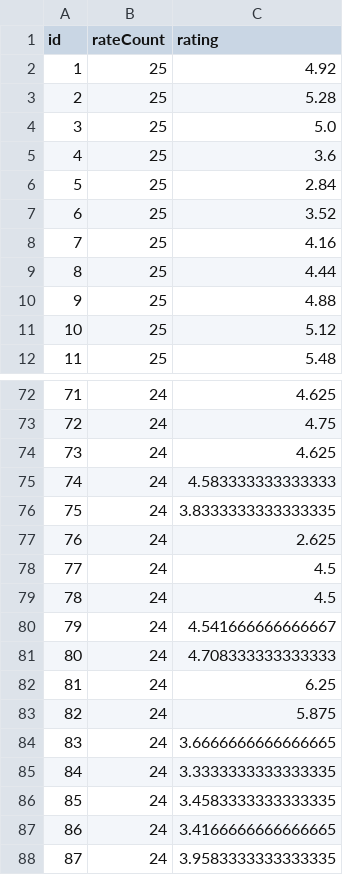
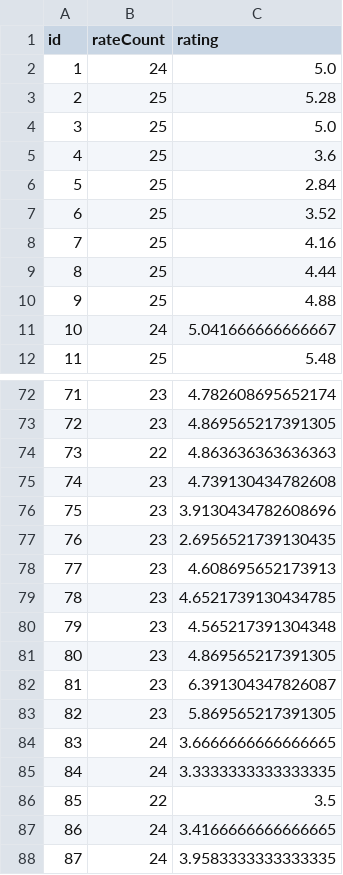
Before and after one commit to ABHISHEKVALSAN/mysite, a CSV file: siteRatings.csv, drawn as a sheet; only a part is shown, gaps mark what is left out; the diff covers the shown part only.

```diff
--- a/siteRatings.csv
+++ b/siteRatings.csv
@@ -1,3 +1,3 @@
 id,rateCount,rating
-1,25,4.92
+1,24,5.0
 2,25,5.28
@@ -10,3 +10,3 @@ id,rateCount,rating
 9,25,4.88
-10,25,5.12
+10,24,5.041666666666667
 11,25,5.48
@@ -72,16 +72,16 @@ id,rateCount,rating
-71,24,4.625
-72,24,4.75
-73,24,4.625
-74,24,4.583333333333333
-75,24,3.8333333333333335
-76,24,2.625
-77,24,4.5
-78,24,4.5
-79,24,4.541666666666667
-80,24,4.708333333333333
-81,24,6.25
-82,24,5.875
+71,23,4.782608695652174
+72,23,4.869565217391305
+73,22,4.863636363636363
+74,23,4.739130434782608
+75,23,3.9130434782608696
+76,23,2.6956521739130435
+77,23,4.608695652173913
+78,23,4.6521739130434785
+79,23,4.565217391304348
+80,23,4.869565217391305
+81,23,6.391304347826087
+82,23,5.869565217391305
 83,24,3.6666666666666665
 84,24,3.3333333333333335
-85,24,3.4583333333333335
+85,22,3.5
 86,24,3.4166666666666665
```
Also changed, not shown: 54 edited cells elsewhere in this file, data_X.csv, data_Y.csv, 8 other files.
